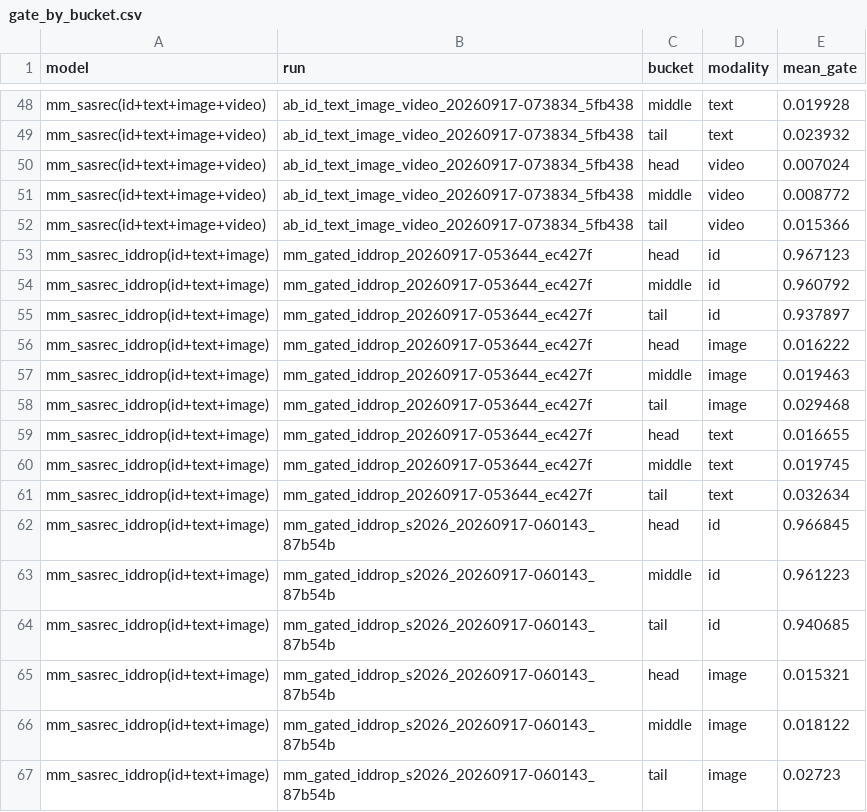
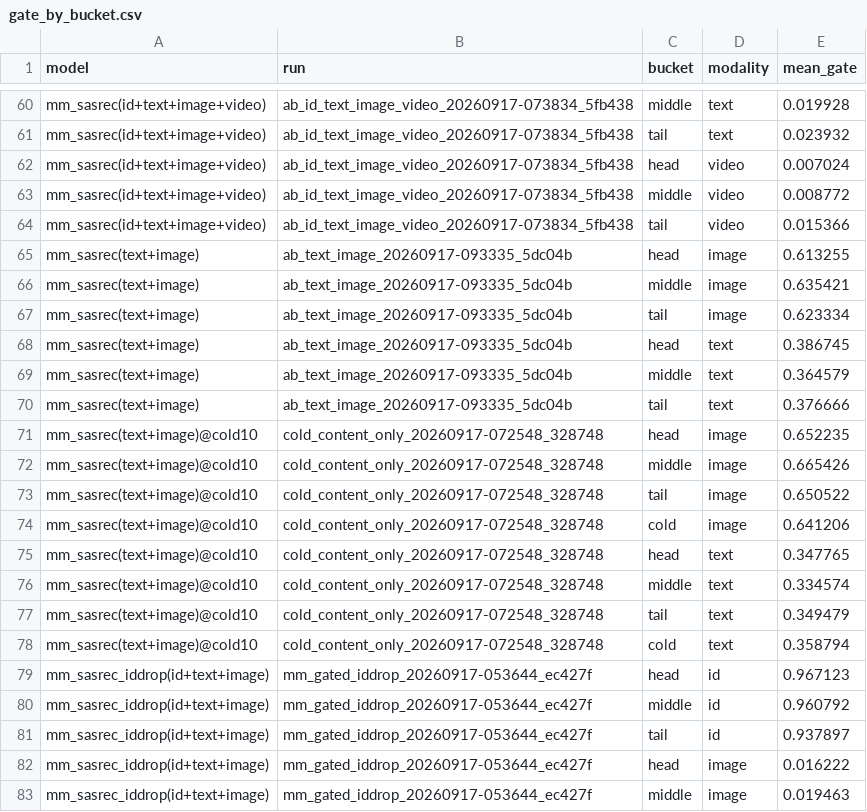
Before and after one commit to Idiotyevsky/MMRec, a CSV file: results/tables/gate_by_bucket.csv, drawn as a sheet; only a part is shown, gaps mark what is left out; the shorter side is filled out with more unchanged rows; the diff covers the shown part only.

```diff
--- a/results/tables/gate_by_bucket.csv
+++ b/results/tables/gate_by_bucket.csv
@@ -52,2 +64,16 @@ mm_sasrec(id+text+image+video),ab_id_text_image_video_20260917-073834_5fb438,mid
 mm_sasrec(id+text+image+video),ab_id_text_image_video_20260917-073834_5fb438,tail,video,0.015366
+mm_sasrec(text+image),ab_text_image_20260917-093335_5dc04b,head,image,0.613255
+mm_sasrec(text+image),ab_text_image_20260917-093335_5dc04b,middle,image,0.635421
+mm_sasrec(text+image),ab_text_image_20260917-093335_5dc04b,tail,image,0.623334
+mm_sasrec(text+image),ab_text_image_20260917-093335_5dc04b,head,text,0.386745
+mm_sasrec(text+image),ab_text_image_20260917-093335_5dc04b,middle,text,0.364579
+mm_sasrec(text+image),ab_text_image_20260917-093335_5dc04b,tail,text,0.376666
+mm_sasrec(text+image)@cold10,cold_content_only_20260917-072548_328748,head,image,0.652235
+mm_sasrec(text+image)@cold10,cold_content_only_20260917-072548_328748,middle,image,0.665426
+mm_sasrec(text+image)@cold10,cold_content_only_20260917-072548_328748,tail,image,0.650522
+mm_sasrec(text+image)@cold10,cold_content_only_20260917-072548_328748,cold,image,0.641206
+mm_sasrec(text+image)@cold10,cold_content_only_20260917-072548_328748,head,text,0.347765
+mm_sasrec(text+image)@cold10,cold_content_only_20260917-072548_328748,middle,text,0.334574
+mm_sasrec(text+image)@cold10,cold_content_only_20260917-072548_328748,tail,text,0.349479
+mm_sasrec(text+image)@cold10,cold_content_only_20260917-072548_328748,cold,text,0.358794
 mm_sasrec_iddrop(id+text+image),mm_gated_iddrop_20260917-053644_ec427f,head,id,0.967123
```
Also changed, not shown: 24 added rows elsewhere in this file, results/tables/ablation.csv, results/tables/cold_start.csv, 15 other files.
